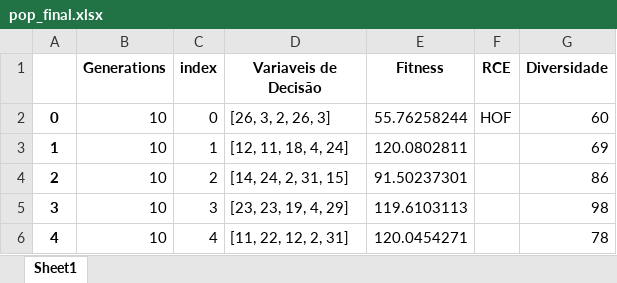
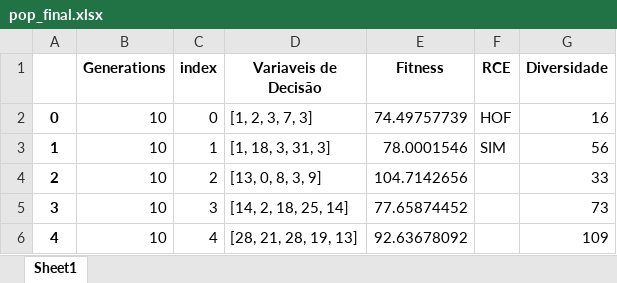
Before and after one commit to PedroVic12/Repopulation-With-Elite-Set, an Excel workbook: src/output/pop_final.xlsx, sheet Sheet1, drawn as a sheet; values as stored, in another font and other column widths than the file's, no borders; the diff names each change by its address in the sheet, - before the commit and + after, or states it on an @@ line.

```diff
--- a/src/output/pop_final.xlsx (sheet Sheet1)
+++ b/src/output/pop_final.xlsx (sheet Sheet1)
-D2 (Variaveis de Decisão): [26, 3, 2, 26, 3]
+D2 (Variaveis de Decisão): [1, 2, 3, 7, 3]
-E2 (Fitness): 55.76258244
+E2 (Fitness): 74.49757739
-G2 (Diversidade): 60
+G2 (Diversidade): 16
-D3 (Variaveis de Decisão): [12, 11, 18, 4, 24]
+D3 (Variaveis de Decisão): [1, 18, 3, 31, 3]
-E3 (Fitness): 120.0802811
+E3 (Fitness): 78.0001546
-F3 (RCE): (empty)
+F3 (RCE): SIM
-G3 (Diversidade): 69
+G3 (Diversidade): 56
-D4 (Variaveis de Decisão): [14, 24, 2, 31, 15]
+D4 (Variaveis de Decisão): [13, 0, 8, 3, 9]
-E4 (Fitness): 91.50237301
+E4 (Fitness): 104.7142656
-G4 (Diversidade): 86
+G4 (Diversidade): 33
-D5 (Variaveis de Decisão): [23, 23, 19, 4, 29]
+D5 (Variaveis de Decisão): [14, 2, 18, 25, 14]
-E5 (Fitness): 119.6103113
+E5 (Fitness): 77.65874452
-G5 (Diversidade): 98
+G5 (Diversidade): 73
-D6 (Variaveis de Decisão): [11, 22, 12, 2, 31]
+D6 (Variaveis de Decisão): [28, 21, 28, 19, 13]
-E6 (Fitness): 120.0454271
+E6 (Fitness): 92.63678092
-G6 (Diversidade): 78
+G6 (Diversidade): 109
```
Also changed, not shown: 19 other files.
